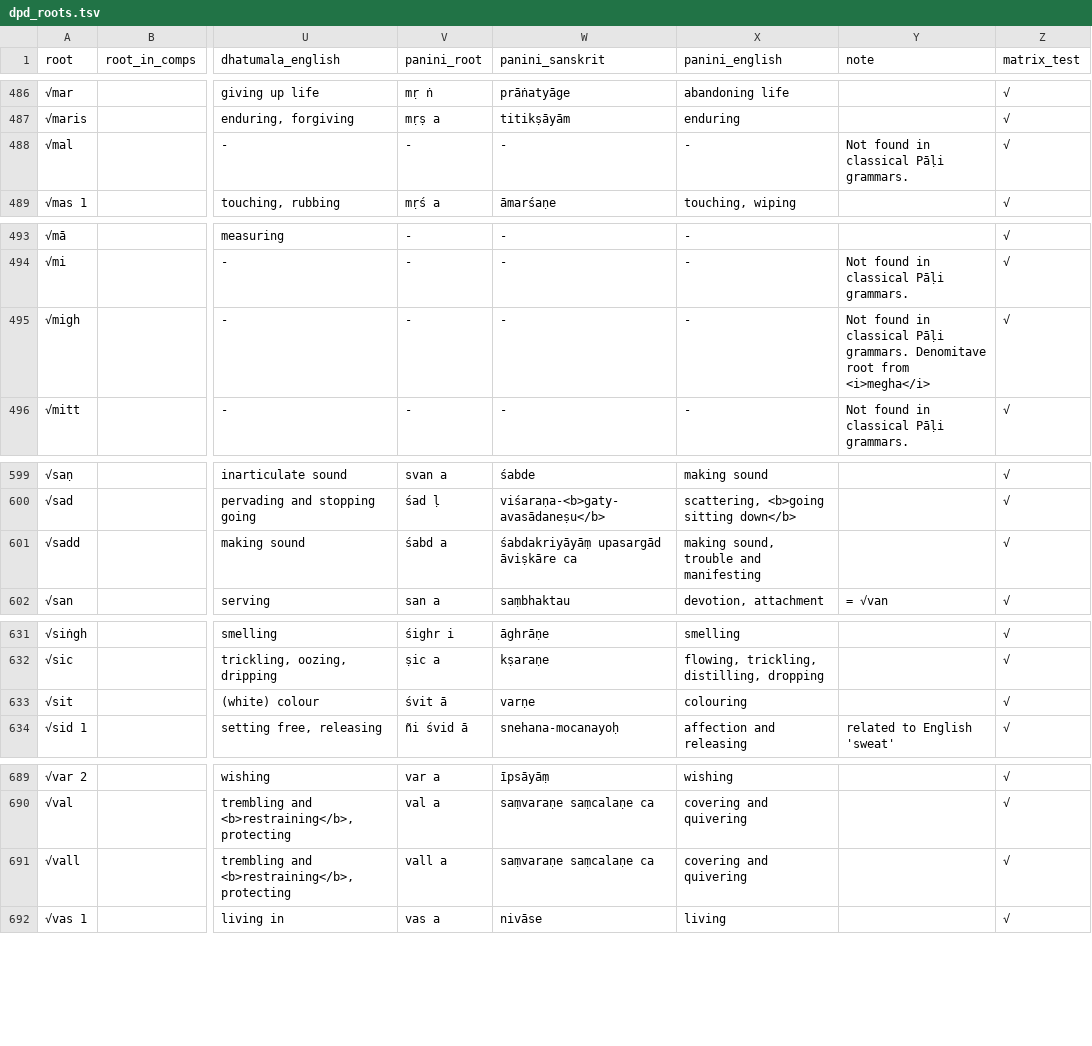
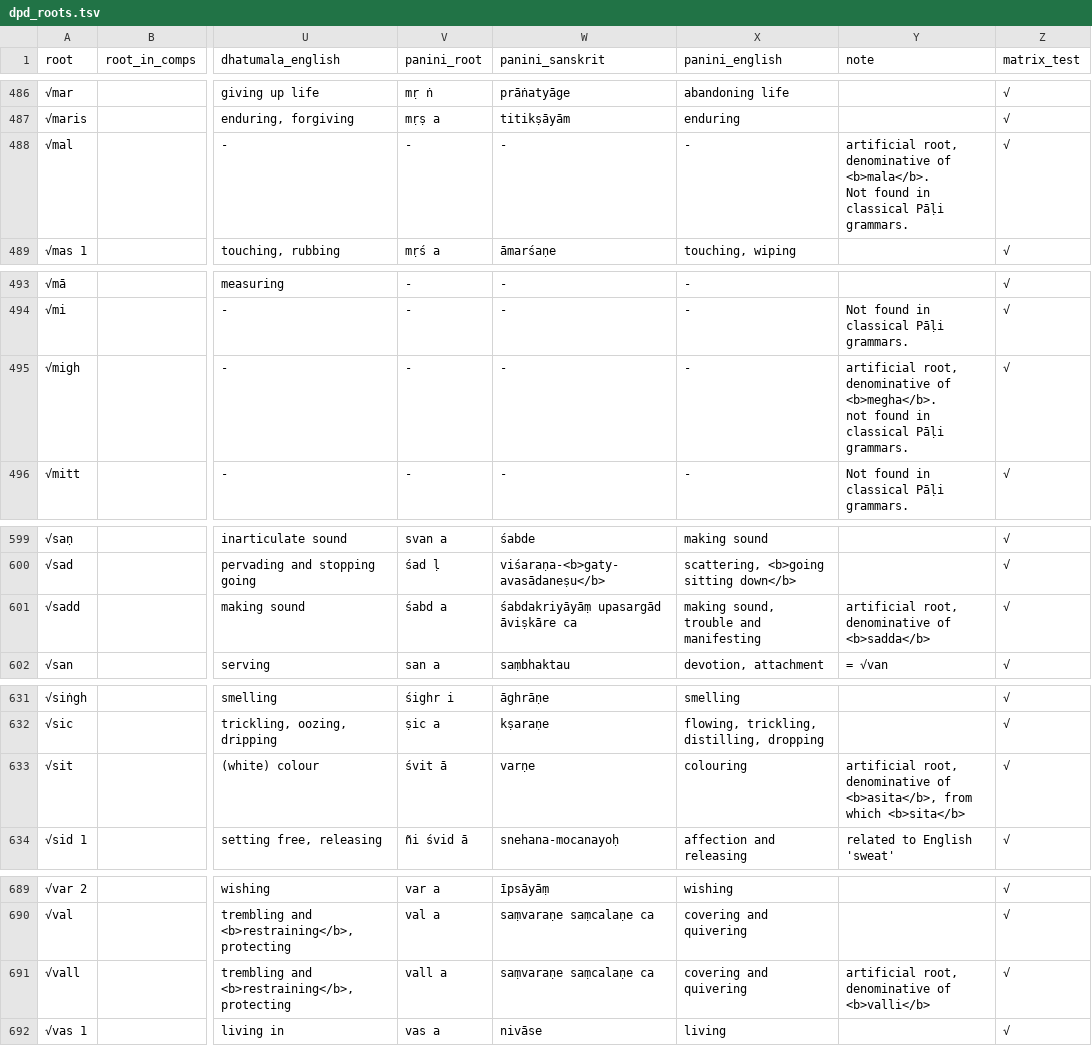
Before and after one commit to digitalpalidictionary/dpd-db, a TSV file: db/backup_tsv/dpd_roots.tsv, drawn as a sheet; only a part is shown, gaps mark what is left out; ↵ is a line break in a cell; the diff covers the shown part only; the diff names each change by its address in the sheet, - before the commit and + after, or states it on an @@ line.

```diff
--- a/db/backup_tsv/dpd_roots.tsv
+++ b/db/backup_tsv/dpd_roots.tsv
-Y488 (note): Not found…
+Y488 (note): artificial root, denominative of <b>mala</b>. ↵ Not found…
-Y495 (note): Not found in classical Pāḷi grammars. Denomitave root from <i>megha</i>
+Y495 (note): artificial root, denominative of <b>megha</b>. ↵ not found in classical Pāḷi grammars.
-Y601 (note): (empty)
+Y601 (note): artificial root, denominative of <b>sadda</b>
-Y633 (note): (empty)
+Y633 (note): artificial root, denominative of <b>asita</b>, from which <b>sita</b>
-Y691 (note): (empty)
+Y691 (note): artificial root, denominative of <b>valli</b>
```
Also changed, not shown: 7 edited cells elsewhere in this file.
